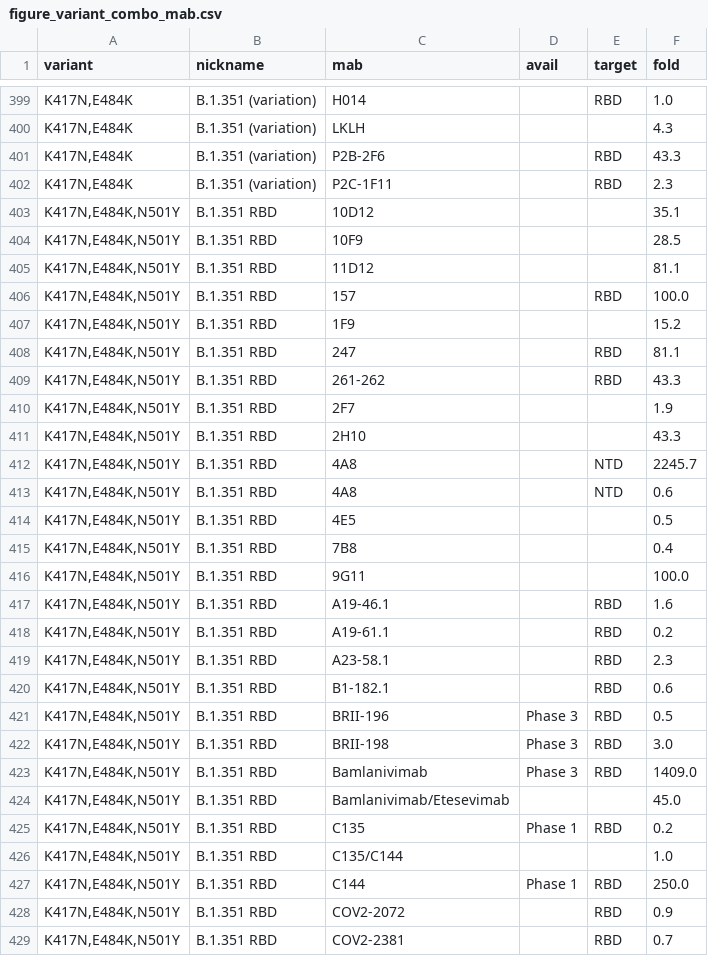
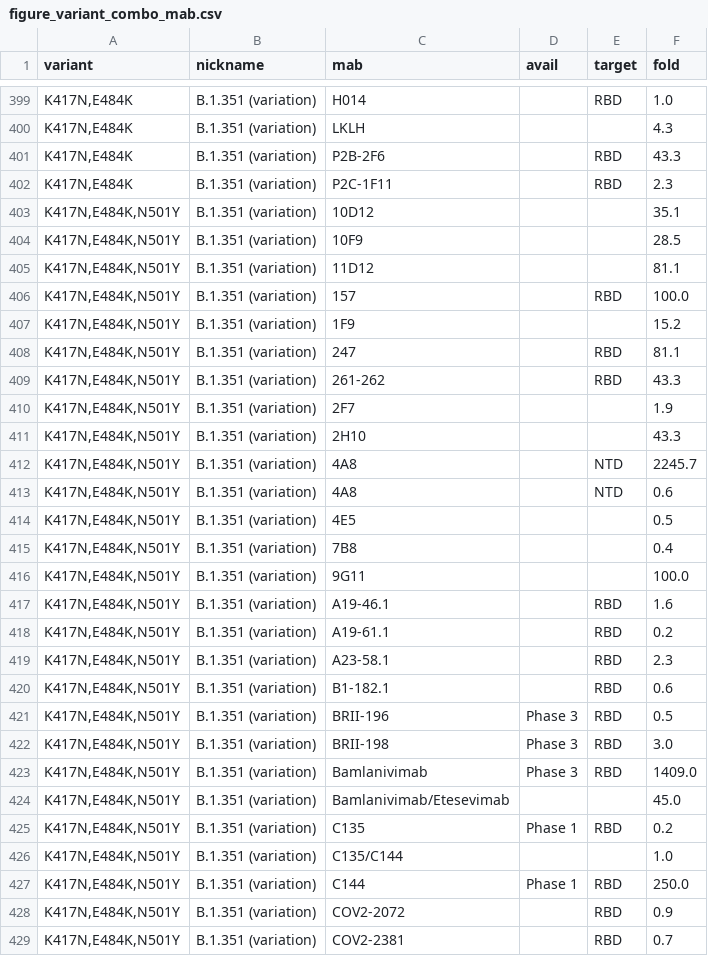
Before and after one commit to hivdb/covid-drdb-reports, a CSV file: report_tables/figure_variant_combo_mab.csv, drawn as a sheet; only a part is shown, gaps mark what is left out; the diff covers the shown part only.

```diff
--- a/report_tables/figure_variant_combo_mab.csv
+++ b/report_tables/figure_variant_combo_mab.csv
@@ -402,28 +402,28 @@
 "K417N,E484K",B.1.351 (variation),P2C-1F11,,RBD,2.3
-"K417N,E484K,N501Y",B.1.351 RBD,10D12,,,35.1
-"K417N,E484K,N501Y",B.1.351 RBD,10F9,,,28.5
-"K417N,E484K,N501Y",B.1.351 RBD,11D12,,,81.1
-"K417N,E484K,N501Y",B.1.351 RBD,157,,RBD,100.0
-"K417N,E484K,N501Y",B.1.351 RBD,1F9,,,15.2
-"K417N,E484K,N501Y",B.1.351 RBD,247,,RBD,81.1
-"K417N,E484K,N501Y",B.1.351 RBD,261-262,,RBD,43.3
-"K417N,E484K,N501Y",B.1.351 RBD,2F7,,,1.9
-"K417N,E484K,N501Y",B.1.351 RBD,2H10,,,43.3
-"K417N,E484K,N501Y",B.1.351 RBD,4A8,,NTD,2245.7
-"K417N,E484K,N501Y",B.1.351 RBD,4A8,,NTD,0.6
-"K417N,E484K,N501Y",B.1.351 RBD,4E5,,,0.5
-"K417N,E484K,N501Y",B.1.351 RBD,7B8,,,0.4
-"K417N,E484K,N501Y",B.1.351 RBD,9G11,,,100.0
-"K417N,E484K,N501Y",B.1.351 RBD,A19-46.1,,RBD,1.6
-"K417N,E484K,N501Y",B.1.351 RBD,A19-61.1,,RBD,0.2
-"K417N,E484K,N501Y",B.1.351 RBD,A23-58.1,,RBD,2.3
-"K417N,E484K,N501Y",B.1.351 RBD,B1-182.1,,RBD,0.6
-"K417N,E484K,N501Y",B.1.351 RBD,BRII-196,Phase 3,RBD,0.5
-"K417N,E484K,N501Y",B.1.351 RBD,BRII-198,Phase 3,RBD,3.0
-"K417N,E484K,N501Y",B.1.351 RBD,Bamlanivimab,Phase 3,RBD,1409.0
-"K417N,E484K,N501Y",B.1.351 RBD,Bamlanivimab/Etesevimab,,,45.0
-"K417N,E484K,N501Y",B.1.351 RBD,C135,Phase 1,RBD,0.2
-"K417N,E484K,N501Y",B.1.351 RBD,C135/C144,,,1.0
-"K417N,E484K,N501Y",B.1.351 RBD,C144,Phase 1,RBD,250.0
-"K417N,E484K,N501Y",B.1.351 RBD,COV2-2072,,RBD,0.9
-"K417N,E484K,N501Y",B.1.351 RBD,COV2-2381,,RBD,0.7
+"K417N,E484K,N501Y",B.1.351 (variation),10D12,,,35.1
+"K417N,E484K,N501Y",B.1.351 (variation),10F9,,,28.5
+"K417N,E484K,N501Y",B.1.351 (variation),11D12,,,81.1
+"K417N,E484K,N501Y",B.1.351 (variation),157,,RBD,100.0
+"K417N,E484K,N501Y",B.1.351 (variation),1F9,,,15.2
+"K417N,E484K,N501Y",B.1.351 (variation),247,,RBD,81.1
+"K417N,E484K,N501Y",B.1.351 (variation),261-262,,RBD,43.3
+"K417N,E484K,N501Y",B.1.351 (variation),2F7,,,1.9
+"K417N,E484K,N501Y",B.1.351 (variation),2H10,,,43.3
+"K417N,E484K,N501Y",B.1.351 (variation),4A8,,NTD,2245.7
+"K417N,E484K,N501Y",B.1.351 (variation),4A8,,NTD,0.6
+"K417N,E484K,N501Y",B.1.351 (variation),4E5,,,0.5
+"K417N,E484K,N501Y",B.1.351 (variation),7B8,,,0.4
+"K417N,E484K,N501Y",B.1.351 (variation),9G11,,,100.0
+"K417N,E484K,N501Y",B.1.351 (variation),A19-46.1,,RBD,1.6
+"K417N,E484K,N501Y",B.1.351 (variation),A19-61.1,,RBD,0.2
+"K417N,E484K,N501Y",B.1.351 (variation),A23-58.1,,RBD,2.3
+"K417N,E484K,N501Y",B.1.351 (variation),B1-182.1,,RBD,0.6
+"K417N,E484K,N501Y",B.1.351 (variation),BRII-196,Phase 3,RBD,0.5
+"K417N,E484K,N501Y",B.1.351 (variation),BRII-198,Phase 3,RBD,3.0
+"K417N,E484K,N501Y",B.1.351 (variation),Bamlanivimab,Phase 3,RBD,1409.0
+"K417N,E484K,N501Y",B.1.351 (variation),Bamlanivimab/Etesevimab,,,45.0
+"K417N,E484K,N501Y",B.1.351 (variation),C135,Phase 1,RBD,0.2
+"K417N,E484K,N501Y",B.1.351 (variation),C135/C144,,,1.0
+"K417N,E484K,N501Y",B.1.351 (variation),C144,Phase 1,RBD,250.0
+"K417N,E484K,N501Y",B.1.351 (variation),COV2-2072,,RBD,0.9
+"K417N,E484K,N501Y",B.1.351 (variation),COV2-2381,,RBD,0.7
```
Also changed, not shown: 171 edited cells elsewhere in this file, report_tables/figure_variant_combo_cp.csv, report_tables/figure_variant_combo_vp.csv, 19 other files.
